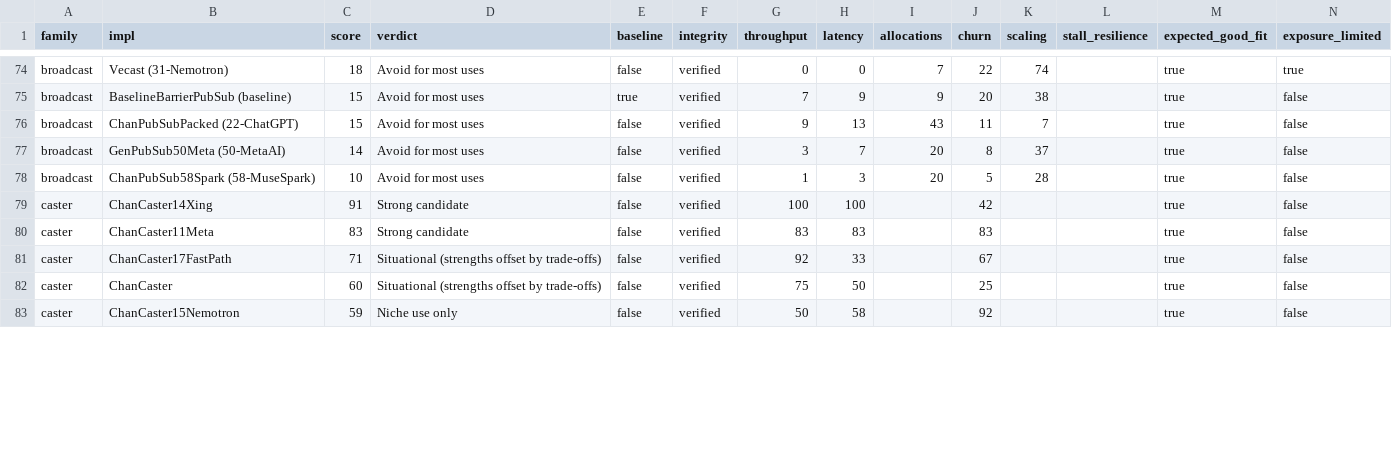
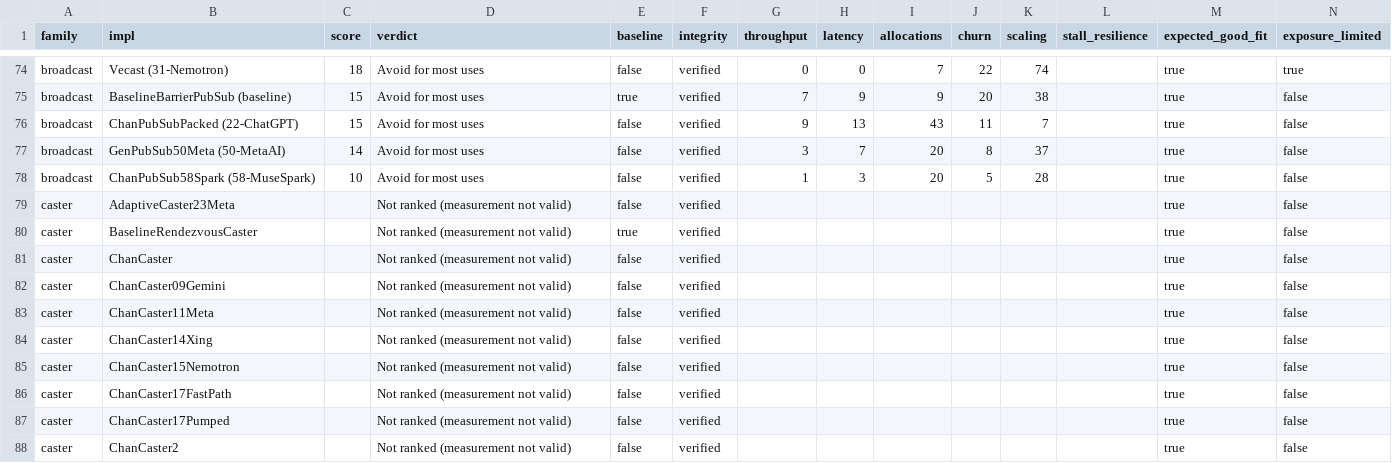
Before and after one commit to joeycumines/ai-attempting-novel-useful-concurrency, a CSV file: results-01-05-scores.csv, drawn as a sheet; only a part is shown, gaps mark what is left out; the diff covers the shown part only.

Commit message:
Caster batteries measure delivered sends (generator 1.2.0); gates record what changed since the measured commit
The caster throughput, latency and trace batteries looped on Send without
waiting for receivers to register again, so nearly every timed Send found no
receiver and delivered nothing. They now arm every receiver before each Send
and record deliveries per Send, missing deliveries and the receive count.
Runs under an older record contract get no caster ranking, with the reason.

The gate record states the measured commit and which files changed between it
and the gated commit; the evaluation reports that, de-duplicates skip records
and compares each scenario's good-fit attachments with its own baseline.
Run 05 gates recorded; reports, score CSVs and the landing page re-rendered.

Co-authored-by: arena-agent <297053741+arena-agent@users.noreply.github.com>

```diff
--- a/results-01-05-scores.csv
+++ b/results-01-05-scores.csv
@@ -78,6 +78,11 @@ broadcast,GenPubSub50Meta (50-MetaAI),14,Avoid for most uses,false,verified,3,7,
 broadcast,ChanPubSub58Spark (58-MuseSpark),10,Avoid for most uses,false,verified,1,3,20,5,28,,true,false
-caster,ChanCaster14Xing,91,Strong candidate,false,verified,100,100,,42,,,true,false
-caster,ChanCaster11Meta,83,Strong candidate,false,verified,83,83,,83,,,true,false
-caster,ChanCaster17FastPath,71,Situational (strengths offset by trade-offs),false,verified,92,33,,67,,,true,false
-caster,ChanCaster,60,Situational (strengths offset by trade-offs),false,verified,75,50,,25,,,true,false
-caster,ChanCaster15Nemotron,59,Niche use only,false,verified,50,58,,92,,,true,false
+caster,AdaptiveCaster23Meta,,Not ranked (measurement not valid),false,verified,,,,,,,true,false
+caster,BaselineRendezvousCaster,,Not ranked (measurement not valid),true,verified,,,,,,,true,false
+caster,ChanCaster,,Not ranked (measurement not valid),false,verified,,,,,,,true,false
+caster,ChanCaster09Gemini,,Not ranked (measurement not valid),false,verified,,,,,,,true,false
+caster,ChanCaster11Meta,,Not ranked (measurement not valid),false,verified,,,,,,,true,false
+caster,ChanCaster14Xing,,Not ranked (measurement not valid),false,verified,,,,,,,true,false
+caster,ChanCaster15Nemotron,,Not ranked (measurement not valid),false,verified,,,,,,,true,false
+caster,ChanCaster17FastPath,,Not ranked (measurement not valid),false,verified,,,,,,,true,false
+caster,ChanCaster17Pumped,,Not ranked (measurement not valid),false,verified,,,,,,,true,false
+caster,ChanCaster2,,Not ranked (measurement not valid),false,verified,,,,,,,true,false
```
Also changed, not shown: 5 removed rows and 15 edited cells elsewhere in this file, results-02-05-scores.csv, results-03-05-scores.csv, 28 other files.
